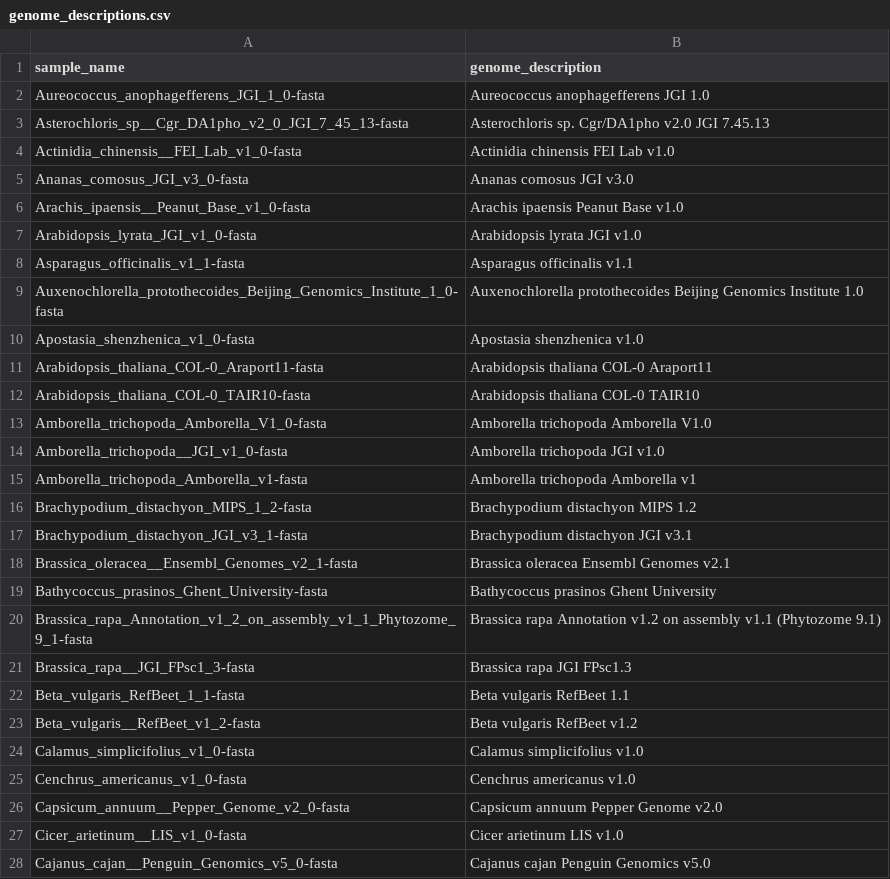
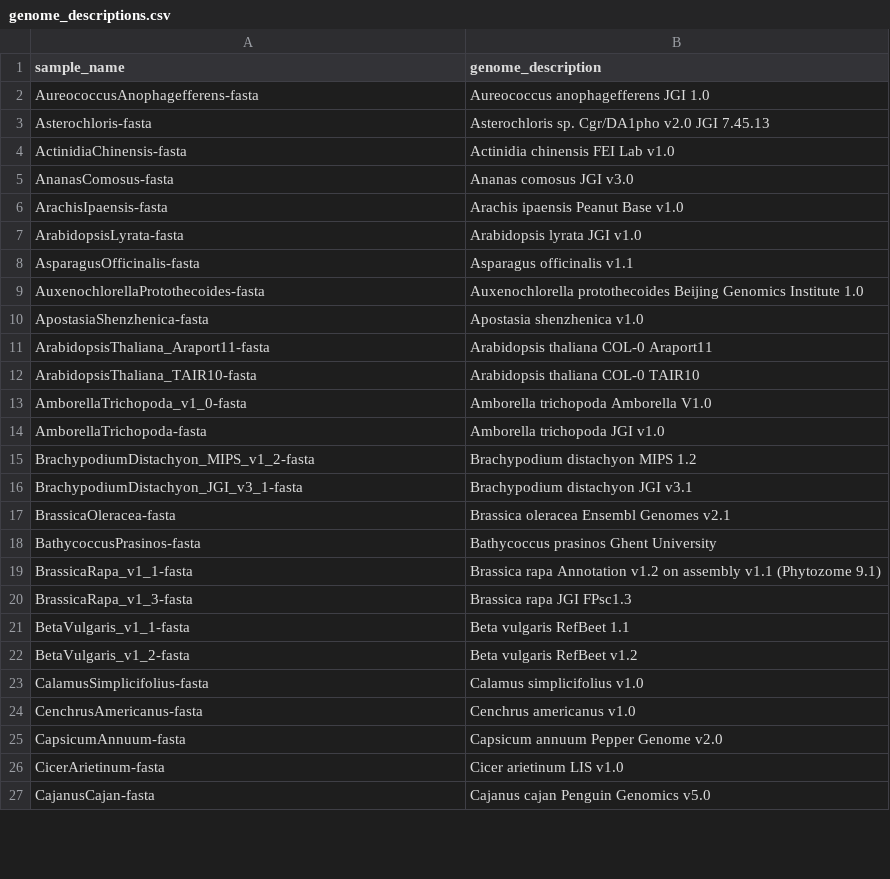
Before and after one commit to refgenie/plantref, a CSV file: asset_pep/genome_descriptions.csv, drawn as a sheet; only a part is shown; the diff covers the shown part only.

```diff
--- a/asset_pep/genome_descriptions.csv
+++ b/asset_pep/genome_descriptions.csv
@@ -1,28 +1,27 @@
 sample_name,genome_description
-Aureococcus_anophagefferens_JGI_1_0-fasta,Aureococcus anophagefferens JGI 1.0
-Asterochloris_sp__Cgr_DA1pho_v2_0_JGI_7_45_13-fasta,Asterochloris sp. Cgr/DA1pho v2.0 JGI 7.45.13
-Actinidia_chinensis__FEI_Lab_v1_0-fasta,Actinidia chinensis  FEI Lab v1.0
-Ananas_comosus_JGI_v3_0-fasta,Ananas comosus JGI v3.0
-Arachis_ipaensis__Peanut_Base_v1_0-fasta,Arachis ipaensis  Peanut Base v1.0
-Arabidopsis_lyrata_JGI_v1_0-fasta,Arabidopsis lyrata JGI v1.0
-Asparagus_officinalis_v1_1-fasta,Asparagus officinalis v1.1
-Auxenochlorella_protothecoides_Beijing_Genomics_Institute_1_0-fasta,Auxenochlorella protothecoides Beijing Genomics Institute 1.0
-Apostasia_shenzhenica_v1_0-fasta,Apostasia shenzhenica v1.0
-Arabidopsis_thaliana_COL-0_Araport11-fasta,Arabidopsis thaliana COL-0 Araport11
-Arabidopsis_thaliana_COL-0_TAIR10-fasta,Arabidopsis thaliana COL-0 TAIR10
-Amborella_trichopoda_Amborella_V1_0-fasta,Amborella trichopoda Amborella V1.0
-Amborella_trichopoda__JGI_v1_0-fasta,Amborella trichopoda  JGI v1.0
-Amborella_trichopoda_Amborella_v1-fasta,Amborella trichopoda Amborella v1
-Brachypodium_distachyon_MIPS_1_2-fasta,Brachypodium distachyon MIPS 1.2
-Brachypodium_distachyon_JGI_v3_1-fasta,Brachypodium distachyon JGI v3.1
-Brassica_oleracea__Ensembl_Genomes_v2_1-fasta,Brassica oleracea  Ensembl Genomes v2.1
-Bathycoccus_prasinos_Ghent_University-fasta,Bathycoccus prasinos Ghent University
-Brassica_rapa_Annotation_v1_2_on_assembly_v1_1_Phytozome_9_1-fasta,Brassica rapa Annotation v1.2 on assembly v1.1 (Phytozome 9.1)
-Brassica_rapa__JGI_FPsc1_3-fasta,Brassica rapa  JGI FPsc1.3
-Beta_vulgaris_RefBeet_1_1-fasta,Beta vulgaris RefBeet 1.1
-Beta_vulgaris__RefBeet_v1_2-fasta,Beta vulgaris  RefBeet v1.2
-Calamus_simplicifolius_v1_0-fasta,Calamus simplicifolius v1.0
-Cenchrus_americanus_v1_0-fasta,Cenchrus americanus v1.0
-Capsicum_annuum__Pepper_Genome_v2_0-fasta,Capsicum annuum  Pepper Genome v2.0
-Cicer_arietinum__LIS_v1_0-fasta,Cicer arietinum  LIS v1.0
-Cajanus_cajan__Penguin_Genomics_v5_0-fasta,Cajanus cajan  Penguin Genomics v5.0
+AureococcusAnophagefferens-fasta,Aureococcus anophagefferens JGI 1.0
+Asterochloris-fasta,Asterochloris sp. Cgr/DA1pho v2.0 JGI 7.45.13
+ActinidiaChinensis-fasta,Actinidia chinensis  FEI Lab v1.0
+AnanasComosus-fasta,Ananas comosus JGI v3.0
+ArachisIpaensis-fasta,Arachis ipaensis  Peanut Base v1.0
+ArabidopsisLyrata-fasta,Arabidopsis lyrata JGI v1.0
+AsparagusOfficinalis-fasta,Asparagus officinalis v1.1
+AuxenochlorellaProtothecoides-fasta,Auxenochlorella protothecoides Beijing Genomics Institute 1.0
+ApostasiaShenzhenica-fasta,Apostasia shenzhenica v1.0
+ArabidopsisThaliana_Araport11-fasta,Arabidopsis thaliana COL-0 Araport11
+ArabidopsisThaliana_TAIR10-fasta,Arabidopsis thaliana COL-0 TAIR10
+AmborellaTrichopoda_v1_0-fasta,Amborella trichopoda Amborella V1.0
+AmborellaTrichopoda-fasta,Amborella trichopoda  JGI v1.0
+BrachypodiumDistachyon_MIPS_v1_2-fasta,Brachypodium distachyon MIPS 1.2
+BrachypodiumDistachyon_JGI_v3_1-fasta,Brachypodium distachyon JGI v3.1
+BrassicaOleracea-fasta,Brassica oleracea  Ensembl Genomes v2.1
+BathycoccusPrasinos-fasta,Bathycoccus prasinos Ghent University
+BrassicaRapa_v1_1-fasta,Brassica rapa Annotation v1.2 on assembly v1.1 (Phytozome 9.1)
+BrassicaRapa_v1_3-fasta,Brassica rapa  JGI FPsc1.3
+BetaVulgaris_v1_1-fasta,Beta vulgaris RefBeet 1.1
+BetaVulgaris_v1_2-fasta,Beta vulgaris  RefBeet v1.2
+CalamusSimplicifolius-fasta,Calamus simplicifolius v1.0
+CenchrusAmericanus-fasta,Cenchrus americanus v1.0
+CapsicumAnnuum-fasta,Capsicum annuum  Pepper Genome v2.0
+CicerArietinum-fasta,Cicer arietinum  LIS v1.0
+CajanusCajan-fasta,Cajanus cajan  Penguin Genomics v5.0
```
Also changed, not shown: 6 removed rows and 103 edited cells elsewhere in this file, asset_pep/assets.csv, asset_pep/recipe_inputs.csv.
